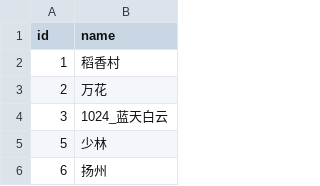
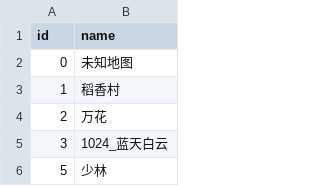
Before and after one commit to j3pz/j3pz-data-processor, a CSV file: output/map.csv, drawn as a sheet; only a part is shown; the shorter side is filled out with more unchanged rows; the diff names each change by its address in the sheet, - before the commit and + after, or states it on an @@ line.

```diff
--- a/output/map.csv
+++ b/output/map.csv
+row 2: 0 | 未知地图
```
Also changed, not shown: 5 other files.
